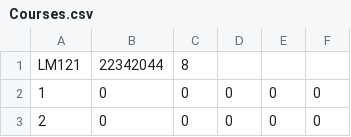
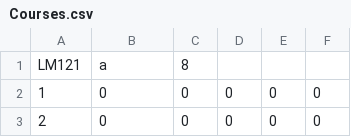
Before and after one commit to Kyle-R-H/CS4013-Project, a CSV file: cs4013_project/src/main/resources/application/Courses.csv, drawn as a sheet; only a part is shown.

```diff
--- a/cs4013_project/src/main/resources/application/Courses.csv
+++ b/cs4013_project/src/main/resources/application/Courses.csv
@@ -1,2 +1,2 @@
-LM121,22342044,8,,,
+LM121,a,8,,,
 1,0,0,0,0,0
```
Also changed, not shown: 4 other files.
